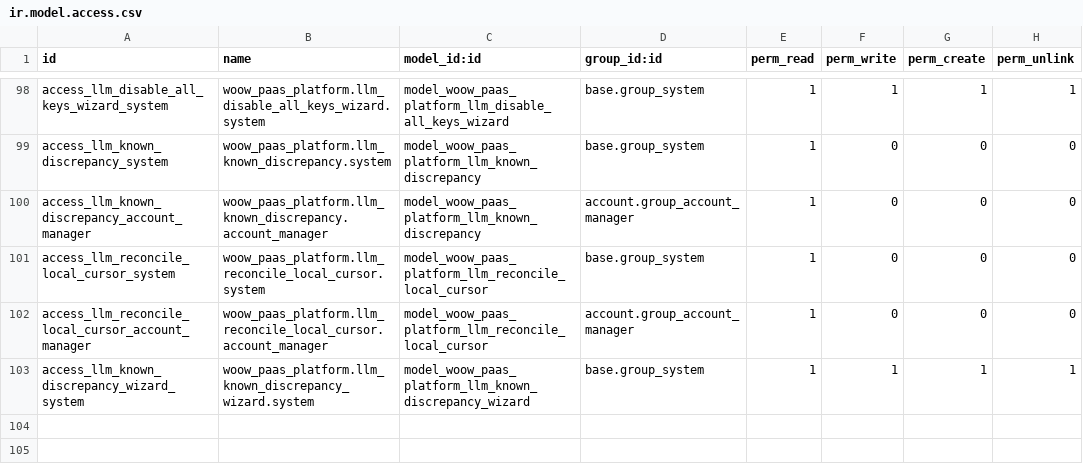
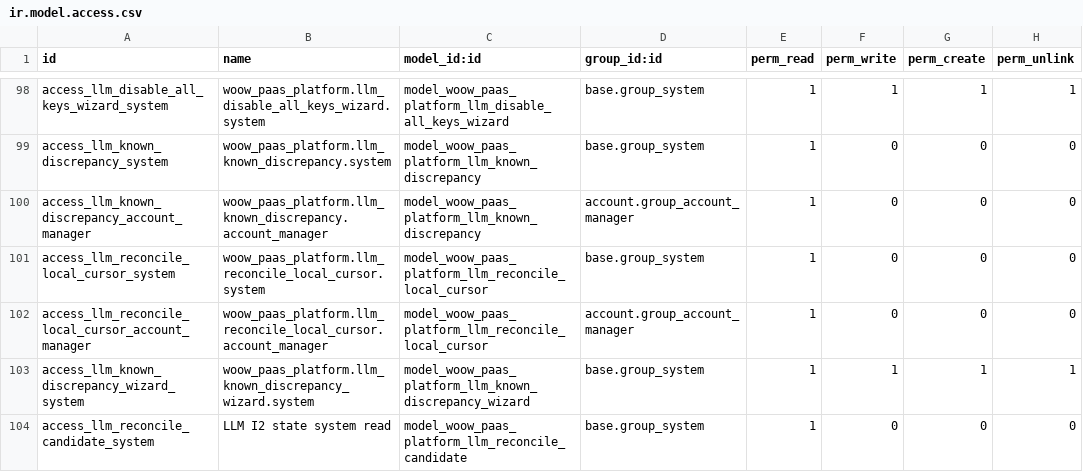
Before and after one commit to WOOWTECH/odoo-addon-woow-paas-platform, a CSV file: src/security/ir.model.access.csv, drawn as a sheet; only a part is shown, gaps mark what is left out; the diff names each change by its address in the sheet, - before the commit and + after, or states it on an @@ line.

Commit message:
feat(llm): persist dormant I2 reconciliation candidates

```diff
--- a/src/security/ir.model.access.csv
+++ b/src/security/ir.model.access.csv
+row 104: access_llm_reconcile_candidate_system | LLM I2 state system read | model_woow_paas_platform_llm_reconcile_candidate | base.group_system | 1 | 0 | 0 | 0
```
Also changed, not shown: 8 other files.
